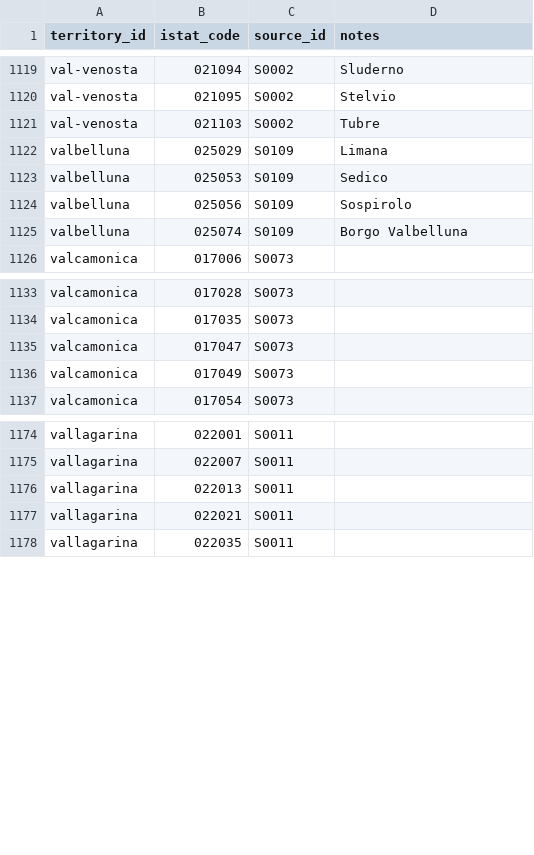
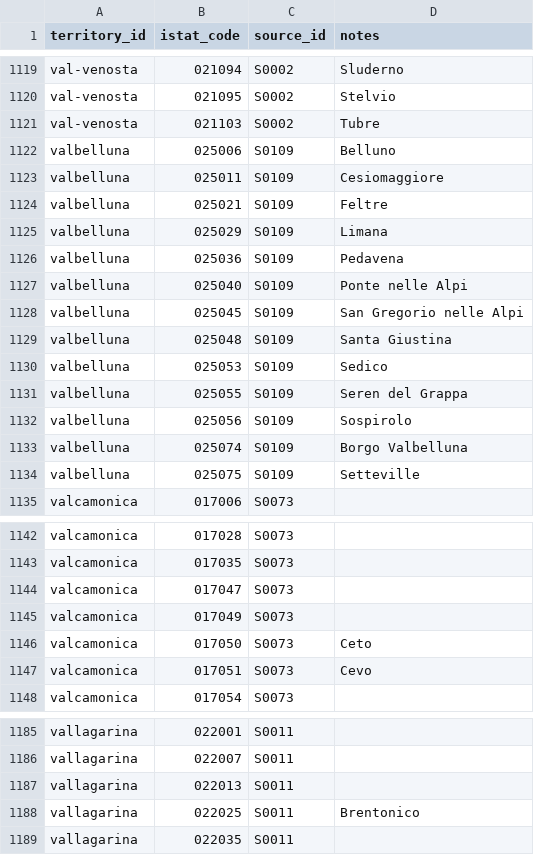
Before and after one commit to jobonaf/northern-italy-geographical-areas, a CSV file: data/territory_municipalities.csv, drawn as a sheet; only a part is shown, gaps mark what is left out.

```diff
--- a/data/territory_municipalities.csv
+++ b/data/territory_municipalities.csv
@@ -1121,6 +1121,15 @@ val-venosta,021095,S0002,Stelvio
 val-venosta,021103,S0002,Tubre
+valbelluna,025006,S0109,Belluno
+valbelluna,025011,S0109,Cesiomaggiore
+valbelluna,025021,S0109,Feltre
 valbelluna,025029,S0109,Limana
+valbelluna,025036,S0109,Pedavena
+valbelluna,025040,S0109,Ponte nelle Alpi
+valbelluna,025045,S0109,San Gregorio nelle Alpi
+valbelluna,025048,S0109,Santa Giustina
 valbelluna,025053,S0109,Sedico
+valbelluna,025055,S0109,Seren del Grappa
 valbelluna,025056,S0109,Sospirolo
 valbelluna,025074,S0109,Borgo Valbelluna
+valbelluna,025075,S0109,Setteville
 valcamonica,017006,S0073,
@@ -1136,2 +1145,4 @@ valcamonica,017047,S0073,
 valcamonica,017049,S0073,
+valcamonica,017050,S0073,Ceto
+valcamonica,017051,S0073,Cevo
 valcamonica,017054,S0073,
@@ -1176,3 +1187,3 @@ vallagarina,022007,S0011,
 vallagarina,022013,S0011,
-vallagarina,022021,S0011,
+vallagarina,022025,S0011,Brentonico
 vallagarina,022035,S0011,
```
Also changed, not shown: data/sources.csv, data/territories.csv.
